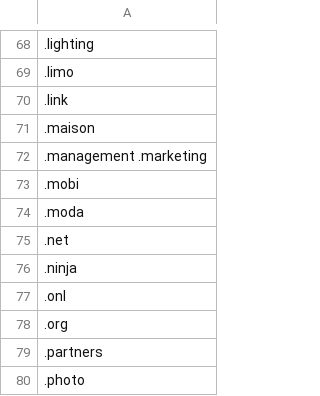
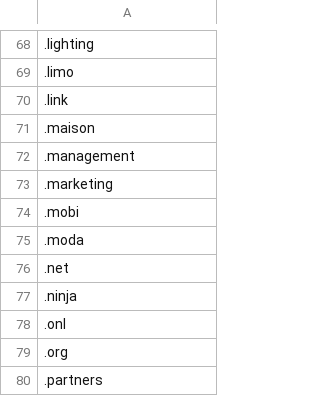
Before and after one commit to EmanH/route53-tld-list, a CSV file: route53-tld-list.csv, drawn as a sheet; only a part is shown, gaps mark what is left out; the shorter side is filled out with more unchanged rows.

Commit message:
fixed where two were on one line

```diff
--- a/route53-tld-list.csv
+++ b/route53-tld-list.csv
@@ -71,3 +71,4 @@
 .maison
-.management .marketing
+.management
+.marketing
 .mobi
```
